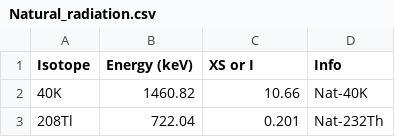
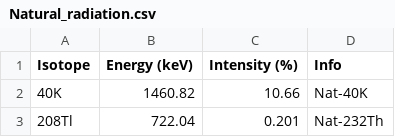
Before and after one commit to mauricioAyllon/NASA-gamma, a CSV file: nasagamma/data/Natural_radiation.csv, drawn as a sheet; only a part is shown.

```diff
--- a/nasagamma/data/Natural_radiation.csv
+++ b/nasagamma/data/Natural_radiation.csv
@@ -1,2 +1,2 @@
-Isotope,Energy (keV),XS or I,Info
+Isotope,Energy (keV),Intensity (%),Info
 40K,1460.82,10.66,Nat-40K
```
Also changed, not shown: nasagamma/data/Capture_IAEA.csv.
